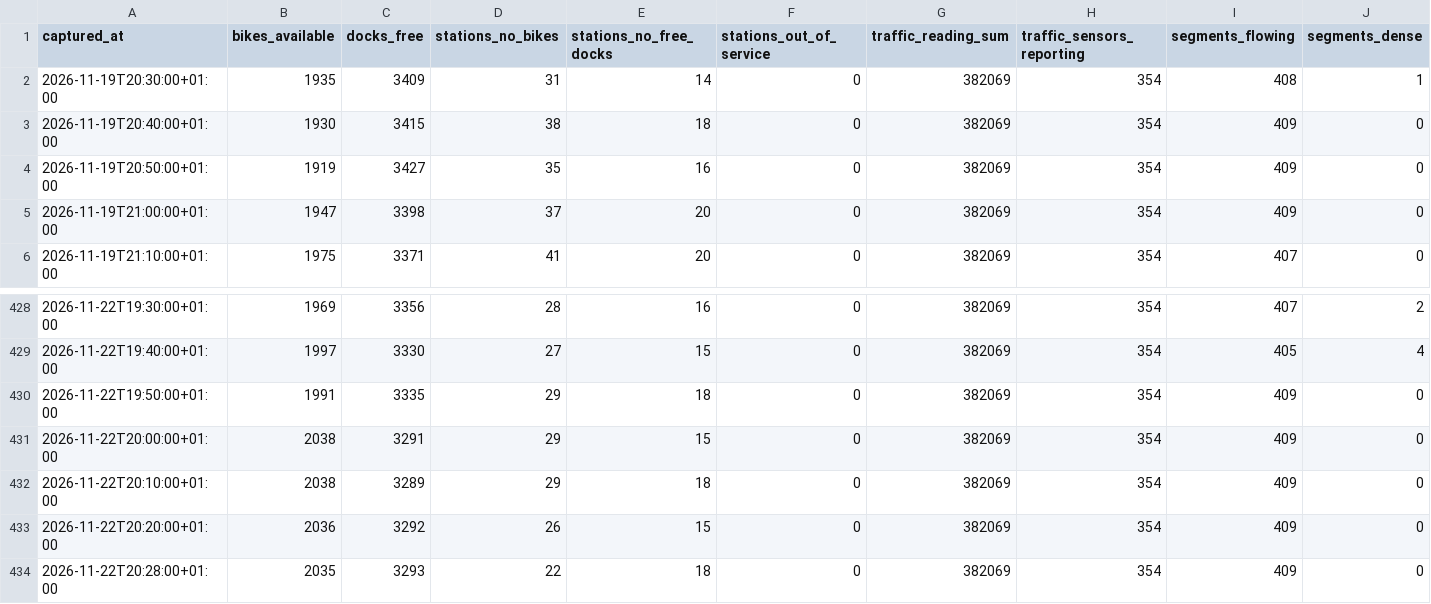
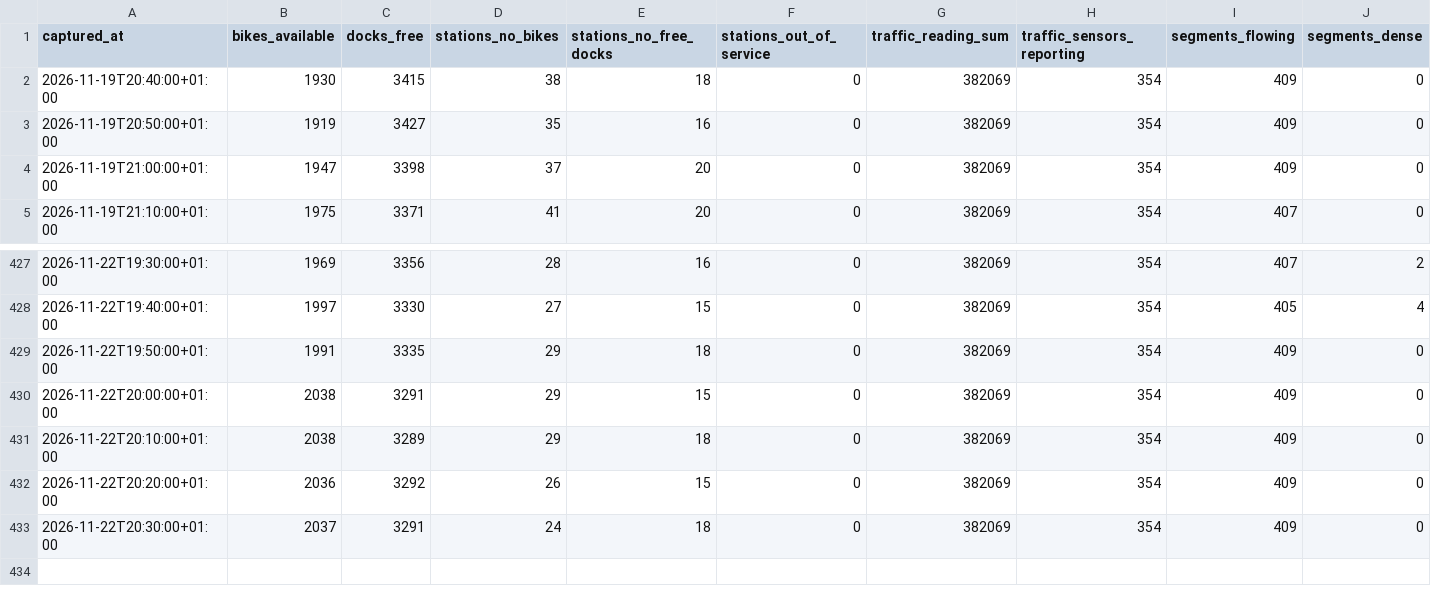
Before and after one commit to Jaimeruizh/valencia-mobility-pulse, a CSV file: kit/city_history.csv, drawn as a sheet; only a part is shown, gaps mark what is left out; removed rows and columns are numbered as before the commit, all else as after; rows hold the shown columns only; the diff names each change by its address in the sheet, - before the commit and + after, or states it on an @@ line.

Commit message:
Capture 2026-11-22 20:30 (PC)

```diff
--- a/kit/city_history.csv
+++ b/kit/city_history.csv
-row 2: 2026-11-19T20:30:00+01:00 | 1935 | 3409 | 31 | 14 | 0 | 382069 | 354 | 408 | 1
-A433 (captured_at): 2026-11-22T20:28:00+01:00
+A433 (captured_at): 2026-11-22T20:30:00+01:00
-B433 (bikes_available): 2035
+B433 (bikes_available): 2037
-C433 (docks_free): 3293
+C433 (docks_free): 3291
-D433 (stations_no_bikes): 22
+D433 (stations_no_bikes): 24
```
Also changed, not shown: kit/neighbourhoods.csv, kit/valenbisi_stations.csv, 7 other files.
